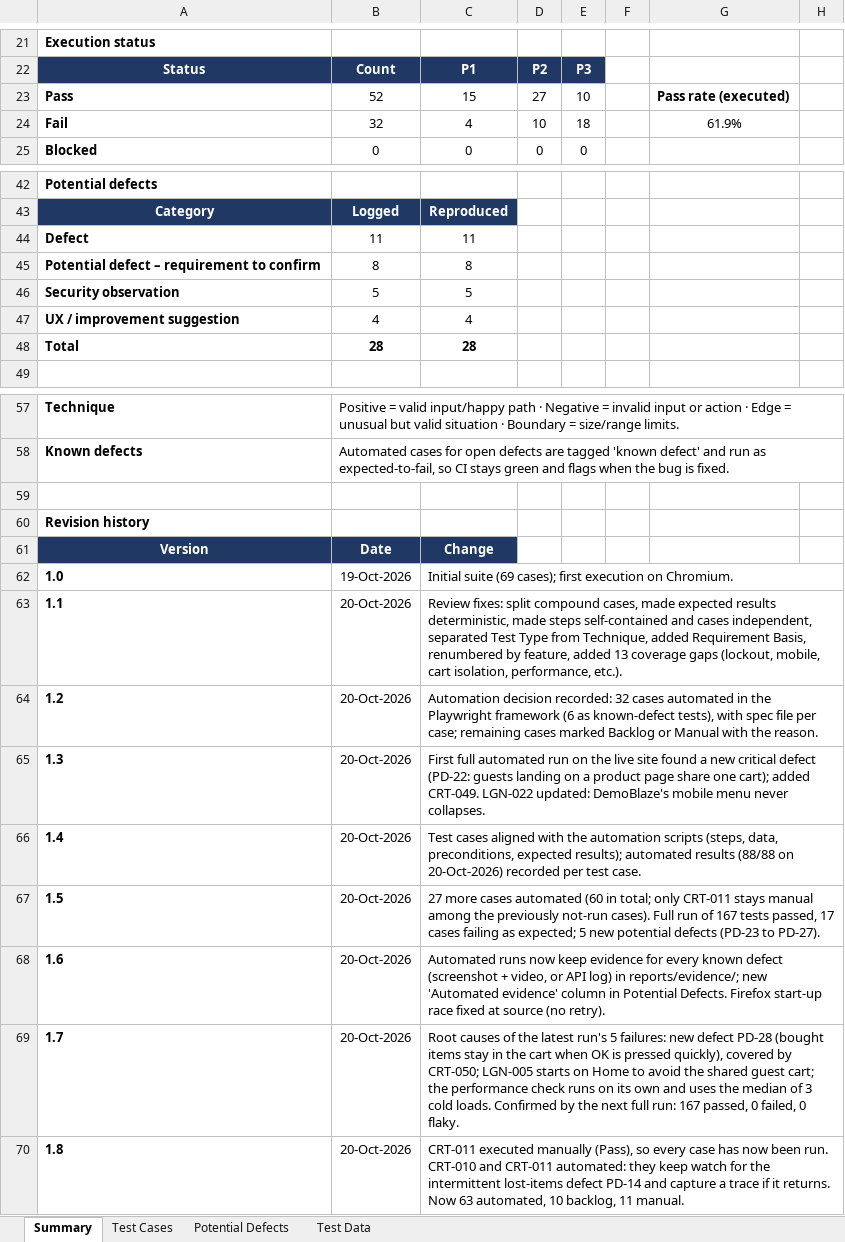
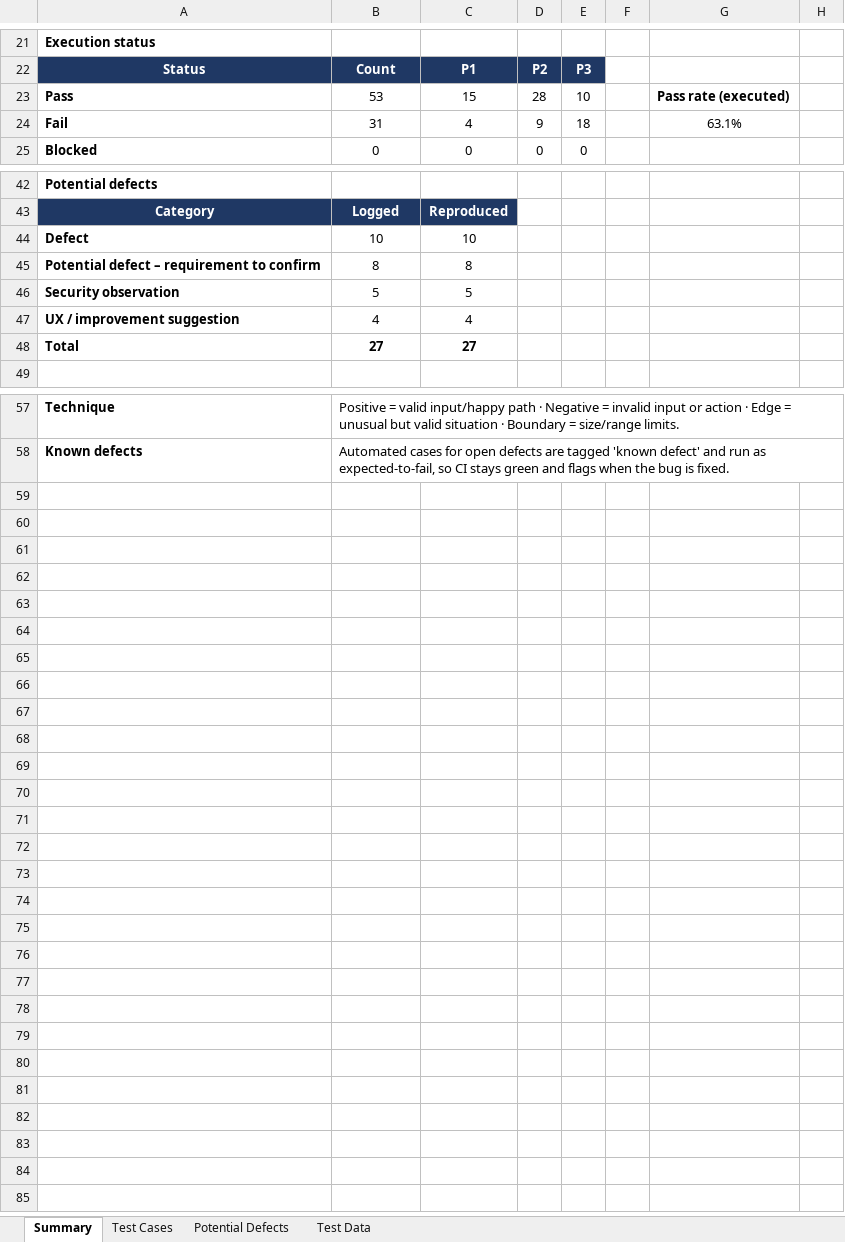
Before and after one commit to Wsyzzzz/demoblaze-playwright-e2e, an Excel workbook: docs/DemoBlaze_Test_Cases.xlsx, sheet Summary, drawn as a sheet; only a part is shown, gaps mark what is left out; values as stored, in another font and other column widths than the file's, no borders; the diff covers the shown part only; the diff names each change by its address in the sheet, - before the commit and + after, or states it on an @@ line.

Commit message:
docs: workbook v1.9 (PD-14 withdrawn, USER_B removed, no revision history)

```diff
--- a/docs/DemoBlaze_Test_Cases.xlsx (sheet Summary)
+++ b/docs/DemoBlaze_Test_Cases.xlsx (sheet Summary)
-B23: 52
+B23: 53
-D23: 27
+D23: 28
-B24: 32
+B24: 31
-D24: 10
+D24: 9
-G24: 61.9%
+G24: 63.1%
-B44: 11
+B44: 10
-C44: 11
+C44: 10
-B48: 28
+B48: 27
-C48: 28
+C48: 27
-row 59: (empty)
-row 60: Revision history
-row 61: Version | Date | Change
-row 62: 1.0 | 19-Oct-2026 | Initial suite (69 cases); first execution on Chromium.
-row 63: 1.1 | 20-Oct-2026 | Review fixes: split compound cases, made expected results deterministic, made steps self-contained and cases independent, separated Test Type from Technique, added Requirement Basis, renumbered by feature, added 13 coverage gaps (lockout, mobile, cart isolation, performance, etc.).
-row 64: 1.2 | 20-Oct-2026 | Automation decision recorded: 32 cases automated in the Playwright framework (6 as known-defect tests), with spec file per case; remaining cases marked Backlog or Manual with the reason.
-row 65: 1.3 | 20-Oct-2026 | First full automated run on the live site found a new critical defect (PD-22: guests landing on a product page share one cart); added CRT-049. LGN-022 updated: DemoBlaze's mobile menu never collapses.
-row 66: 1.4 | 20-Oct-2026 | Test cases aligned with the automation scripts (steps, data, preconditions, expected results); automated results (88/88 on 20-Oct-2026) recorded per test case.
-row 67: 1.5 | 20-Oct-2026 | 27 more cases automated (60 in total; only CRT-011 stays manual among the previously not-run cases). Full run of 167 tests passed, 17 cases failing as expected; 5 new potential defects (PD-23 to PD-27).
-row 68: 1.6 | 20-Oct-2026 | Automated runs now keep evidence for every known defect (screenshot + video, or API log) in reports/evidence/; new 'Automated evidence' column in Potential Defects. Firefox start-up race fixed at source (no retry).
-row 69: 1.7 | 20-Oct-2026 | Root causes of the latest run's 5 failures: new defect PD-28 (bought items stay in the cart when OK is pressed quickly), covered by CRT-050; LGN-005 starts on Home to avoid the shared guest cart; the performance check runs on its own and uses the median of 3 cold loads. Confirmed by the next full run: 167 passed, 0 failed, 0 flaky.
-row 70: 1.8 | 20-Oct-2026 | CRT-011 executed manually (Pass), so every case has now been run. CRT-010 and CRT-011 automated: they keep watch for the intermittent lost-items defect PD-14 and capture a trace if it returns. Now 63 automated, 10 backlog, 11 manual.
```
Also changed, not shown: 1 edited cell elsewhere in this sheet, sheet Test Cases, sheet Potential Defects, sheet Test Data, formulas that keep their value, charts or pictures.
